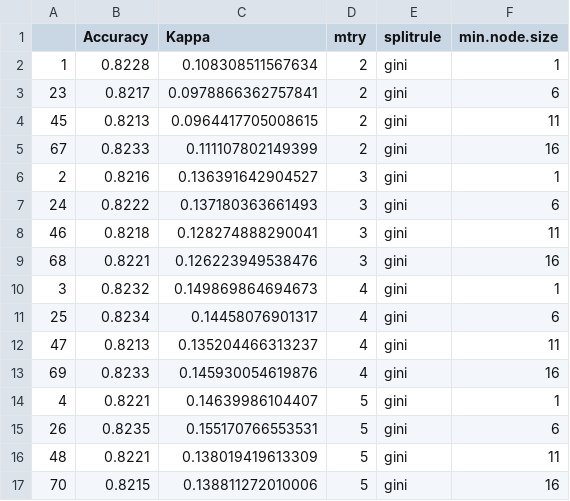
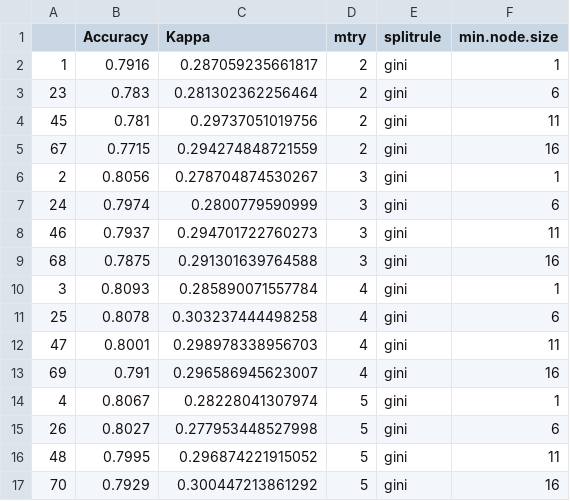
Before and after one commit to pamelafful/sl_assignment_2, a CSV file: caret_rf_grid_results.csv, drawn as a sheet; only a part is shown; the diff covers the shown part only.

```diff
--- a/caret_rf_grid_results.csv
+++ b/caret_rf_grid_results.csv
@@ -1,17 +1,17 @@
 "","Accuracy","Kappa","mtry","splitrule","min.node.size"
-"1",0.8228,0.108308511567634,2,"gini",1
-"23",0.8217,0.0978866362757841,2,"gini",6
-"45",0.8213,0.0964417705008615,2,"gini",11
-"67",0.8233,0.111107802149399,2,"gini",16
-"2",0.8216,0.136391642904527,3,"gini",1
-"24",0.8222,0.137180363661493,3,"gini",6
-"46",0.8218,0.128274888290041,3,"gini",11
-"68",0.8221,0.126223949538476,3,"gini",16
-"3",0.8232,0.149869864694673,4,"gini",1
-"25",0.8234,0.14458076901317,4,"gini",6
-"47",0.8213,0.135204466313237,4,"gini",11
-"69",0.8233,0.145930054619876,4,"gini",16
-"4",0.8221,0.14639986104407,5,"gini",1
-"26",0.8235,0.155170766553531,5,"gini",6
-"48",0.8221,0.138019419613309,5,"gini",11
-"70",0.8215,0.138811272010006,5,"gini",16
+"1",0.7916,0.287059235661817,2,"gini",1
+"23",0.783,0.281302362256464,2,"gini",6
+"45",0.781,0.29737051019756,2,"gini",11
+"67",0.7715,0.294274848721559,2,"gini",16
+"2",0.8056,0.278704874530267,3,"gini",1
+"24",0.7974,0.2800779590999,3,"gini",6
+"46",0.7937,0.294701722760273,3,"gini",11
+"68",0.7875,0.291301639764588,3,"gini",16
+"3",0.8093,0.285890071557784,4,"gini",1
+"25",0.8078,0.303237444498258,4,"gini",6
+"47",0.8001,0.298978338956703,4,"gini",11
+"69",0.791,0.296586945623007,4,"gini",16
+"4",0.8067,0.28228041307974,5,"gini",1
+"26",0.8027,0.277953448527998,5,"gini",6
+"48",0.7995,0.296874221915052,5,"gini",11
+"70",0.7929,0.300447213861292,5,"gini",16
```
Also changed, not shown: 144 edited cells elsewhere in this file, 2 other files.
